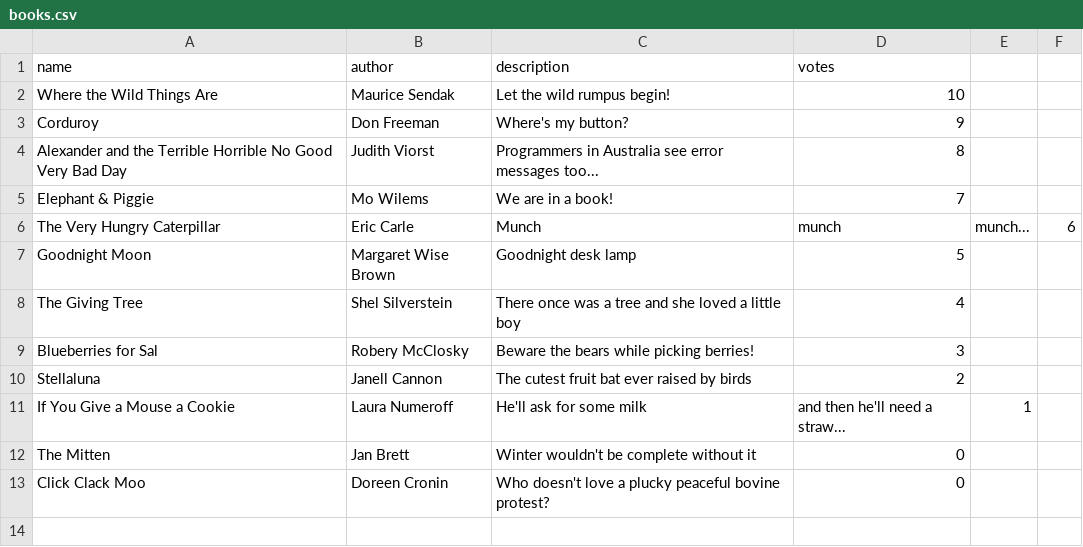
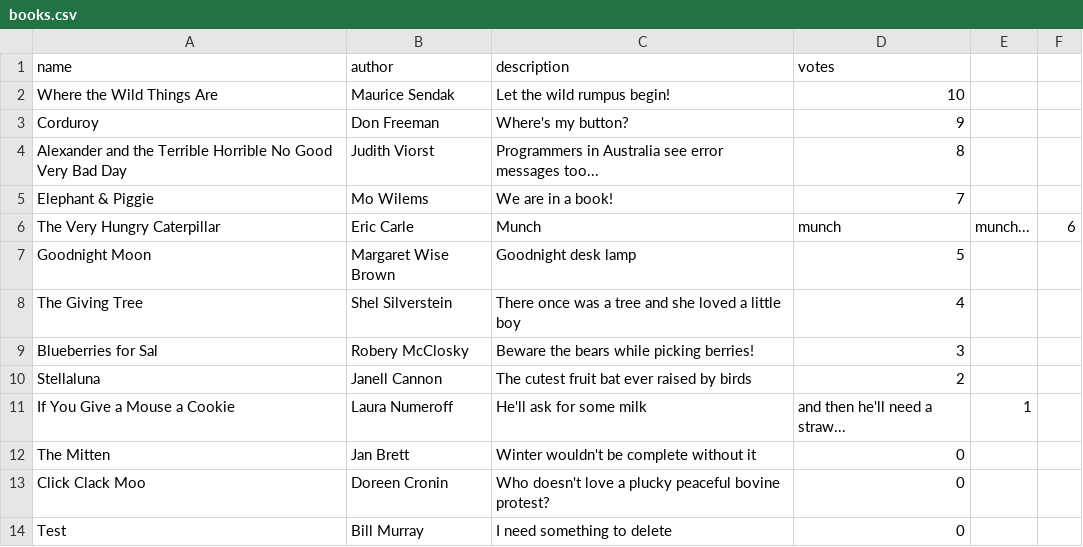
Before and after one commit to Erin007/MediaRanker, a CSV file: seeds_csvs/books.csv, drawn as a sheet; the diff names each change by its address in the sheet, - before the commit and + after, or states it on an @@ line.

Commit message:
Can delete books and movies from their individual show pages and goes back to full list of that media type

```diff
--- a/seeds_csvs/books.csv
+++ b/seeds_csvs/books.csv
+row 14: Test | Bill Murray | I need something to delete | 0
```
Also changed, not shown: seeds_csvs/movies.csv, 2 other files.
